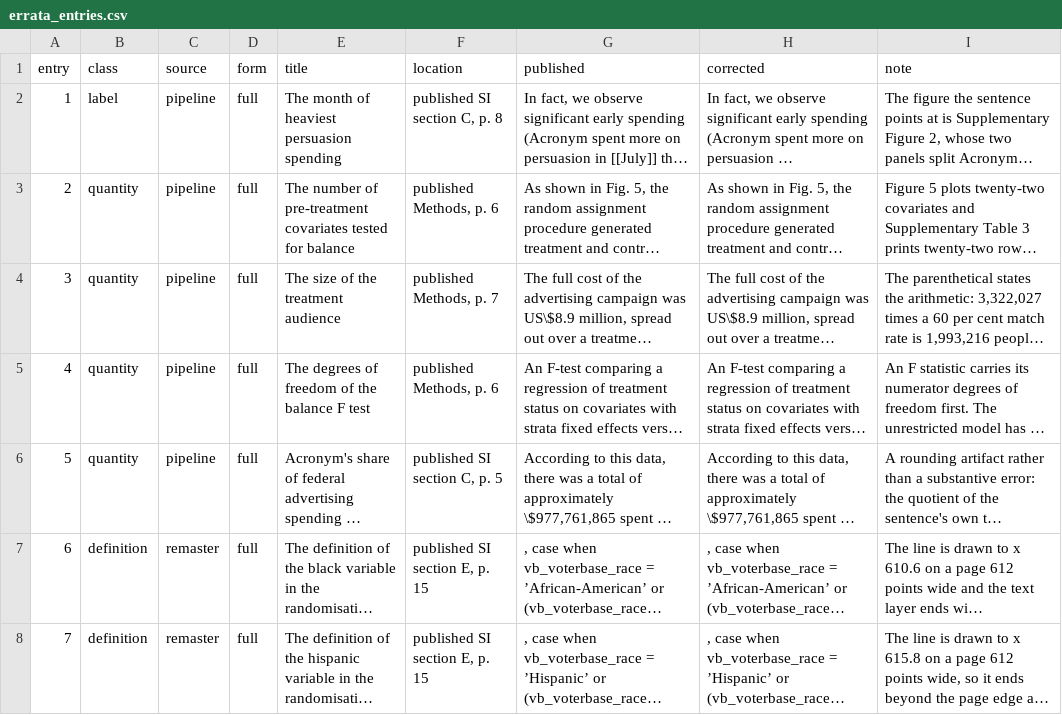
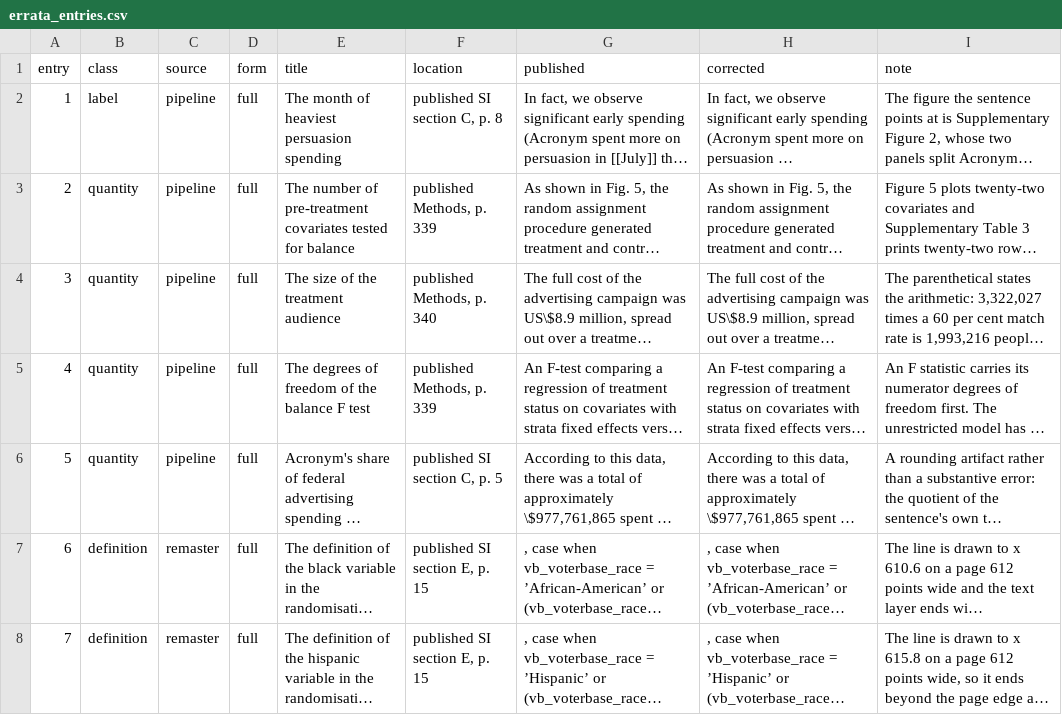
Before and after one commit to active-maintenance-aec/aggarwal_etal_2023, a CSV file: errata_entries.csv, drawn as a sheet; only a part is shown; long unchanged cells end in …; the diff names each change by its address in the sheet, - before the commit and + after, or states it on an @@ line.

```diff
--- a/errata_entries.csv
+++ b/errata_entries.csv
-F3 (location): published Methods, p. 6
+F3 (location): published Methods, p. 339
-F4 (location): published Methods, p. 7
+F4 (location): published Methods, p. 340
-F5 (location): published Methods, p. 6
+F5 (location): published Methods, p. 339
```
Also changed, not shown: 1 other file.
